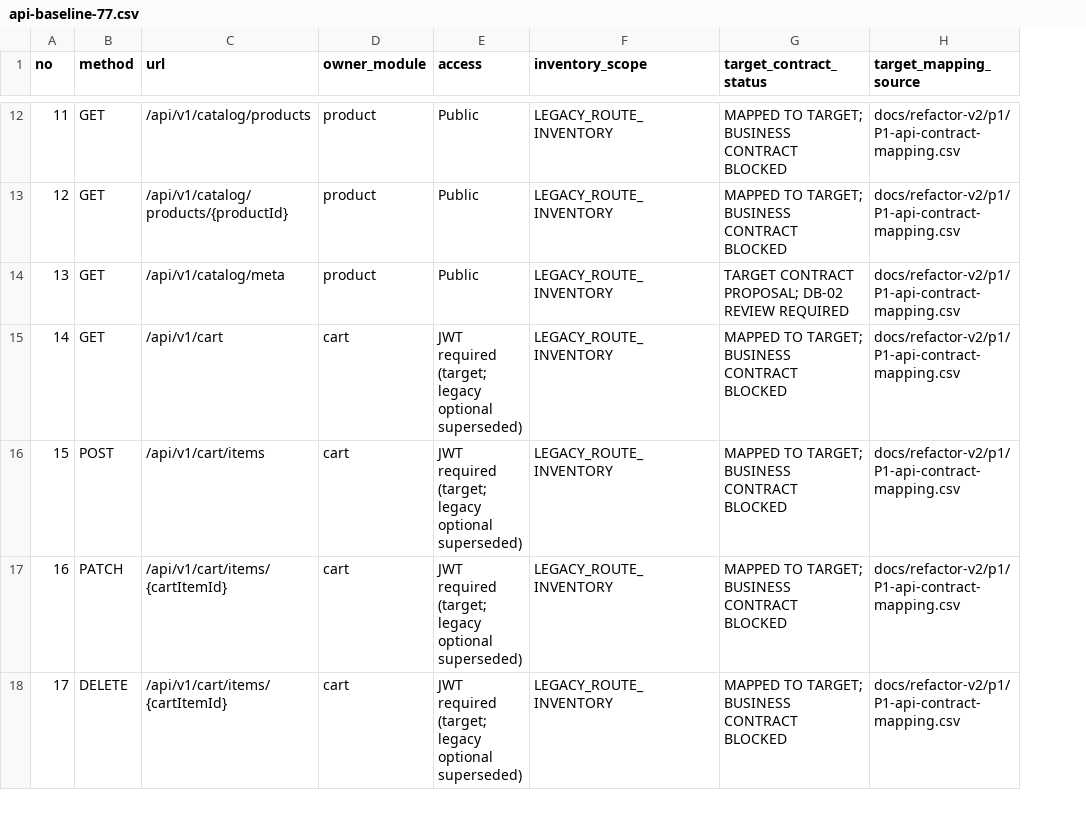
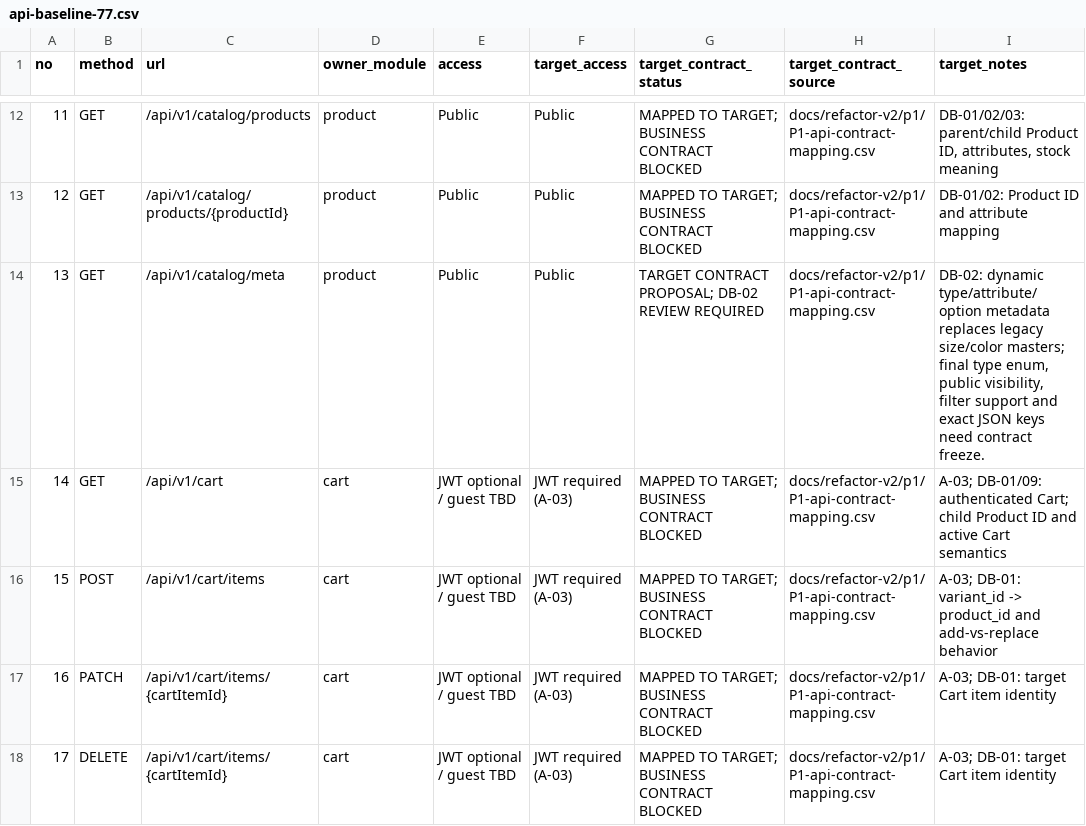
Before and after one commit to quangson2809/FIDO, a CSV file: reference/api-baseline-77.csv, drawn as a sheet; only a part is shown, gaps mark what is left out; removed rows and columns are numbered as before the commit, all else as after; the diff covers the shown part only; the diff names each change by its address in the sheet, - before the commit and + after, or states it on an @@ line.

Commit message:
docs(p1): preserve legacy API evidence separately

```diff
--- a/reference/api-baseline-77.csv
+++ b/reference/api-baseline-77.csv
-column F (inventory_scope), rows 12-18: all LEGACY_ROUTE_INVENTORY
+column F (target_access), rows 12-18: Public | Public | Public | JWT required (A-03) | JWT required (A-03) | JWT required (A-03) | JWT required (A-03)
+column I (target_notes), rows 12-18: DB-01/02/03: parent/child Product ID, attributes, stock meaning | DB-01/02: Product ID and attribute mapping | DB-02: dynamic type/attribute/option metadata replaces legacy size/color masters; final type enum, public visibility, filter support and exact JSON keys need contract freeze. | A-03; DB-01/09: authenticated Cart; child Product ID and active Cart semantics | A-03; DB-01: variant_id -> product_id and add-vs-replace behavior | A-03; DB-01: target Cart item identity | A-03; DB-01: target Cart item identity
-H1: target_mapping_source
+H1: target_contract_source
-E15:E18 (access): JWT required (target; legacy optional superseded)
+E15:E18 (access): JWT optional / guest TBD
```
Also changed, not shown: 3 edited cells elsewhere in this file, reference/api-contract-matrix.csv.
